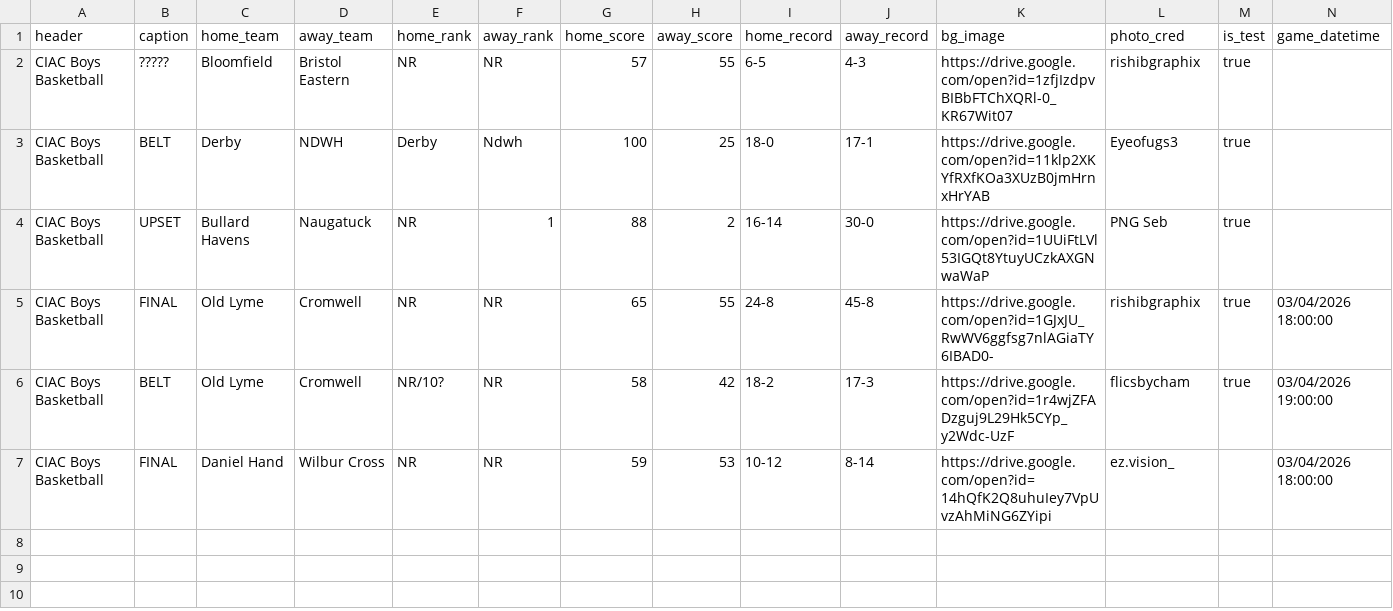
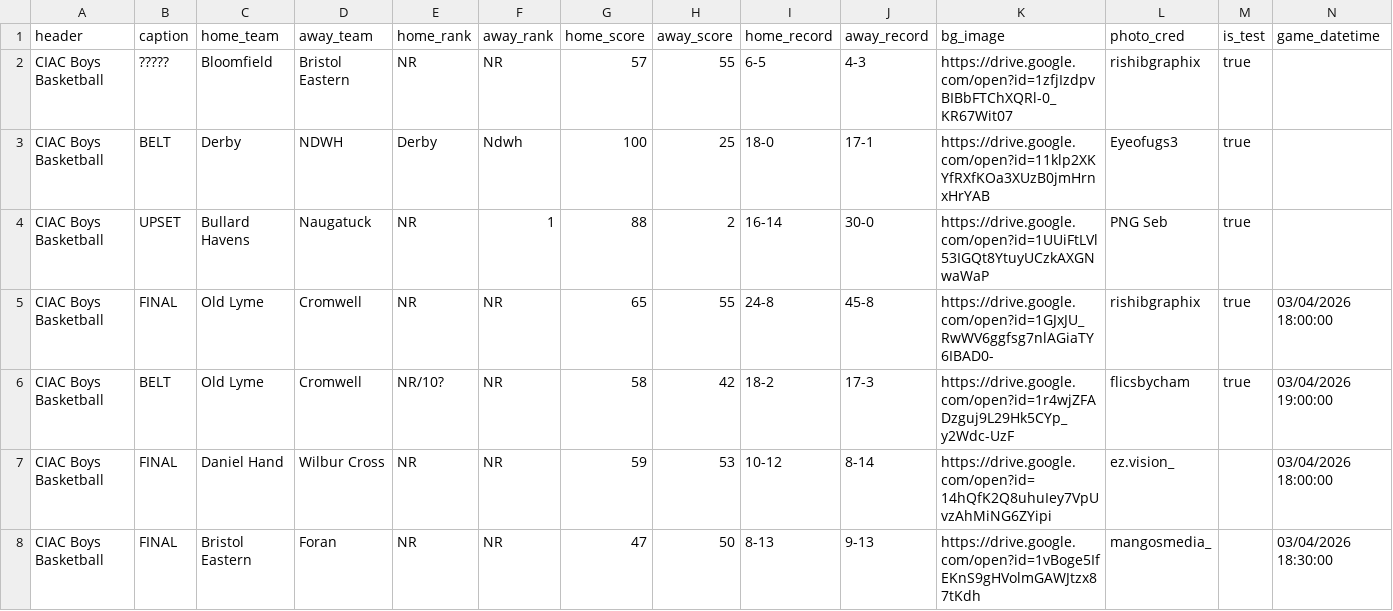
Before and after one commit to TheFriendlyStudent/AutoPR, a CSV file: docs/games.csv, drawn as a sheet; the diff names each change by its address in the sheet, - before the commit and + after, or states it on an @@ line.

```diff
--- a/docs/games.csv
+++ b/docs/games.csv
+row 8: CIAC Boys Basketball | FINAL | Bristol Eastern | Foran | NR | NR | 47 | 50 | 8-13 | 9-13 | https://drive.google.com/open?id=1vBoge5IfEKnS9gHVolmGAWJtzx87tKdh | mangosmedia_ |  | 03/04/2026 18:30:00
```
